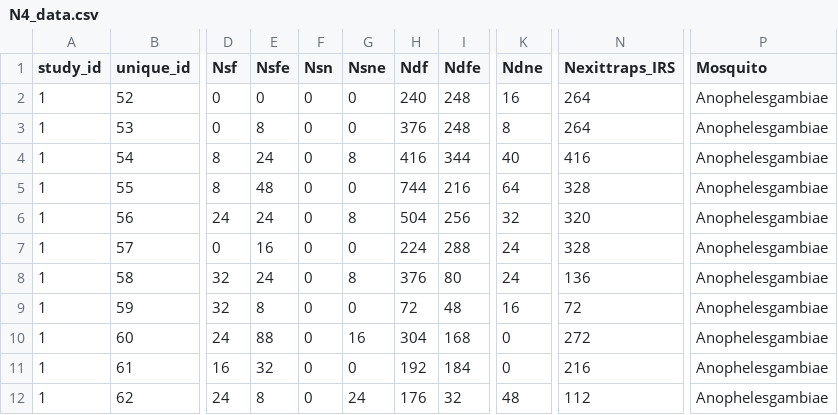
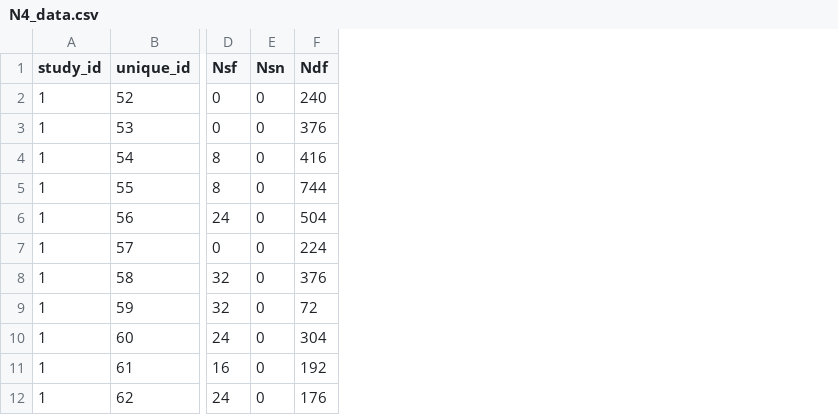
Before and after one commit to n8thangreen/malaria_evidence_synthesis, a CSV file: data input/N4_data.csv, drawn as a sheet; only a part is shown, gaps mark what is left out; the diff names each change by its address in the sheet, - before the commit and + after, or states it on an @@ line.

```diff
--- a/data input/N4_data.csv
+++ b/data input/N4_data.csv
-column E (Nsfe), rows 2-12: 0 | 8 | 24 | 48 | 24 | 16 | 24 | 8 | 88 | 32 | 8
-column G (Nsne), rows 2-12: 0 | 0 | 8 | 0 | 8 | 0 | 8 | 0 | 16 | 0 | 24
-column I (Ndfe), rows 2-12: 248 | 248 | 344 | 216 | 256 | 288 | 80 | 48 | 168 | 184 | 32
-column K (Ndne), rows 2-12: 16 | 8 | 40 | 64 | 32 | 24 | 24 | 16 | 0 | 0 | 48
-column N (Nexittraps_IRS), rows 2-12: 264 | 264 | 416 | 328 | 320 | 328 | 136 | 72 | 272 | 216 | 112
-column P (Mosquito), rows 2-12: all Anophelesgambiae
```
Also changed, not shown: data input/N2_data.csv, 25 other files.
